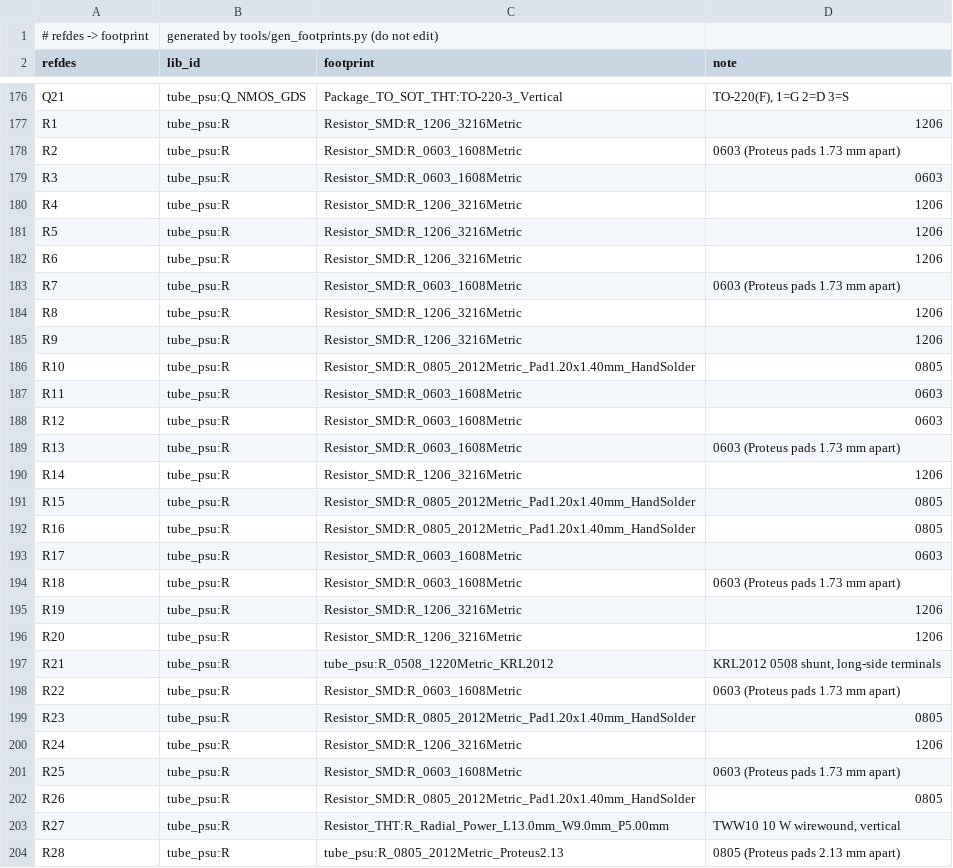
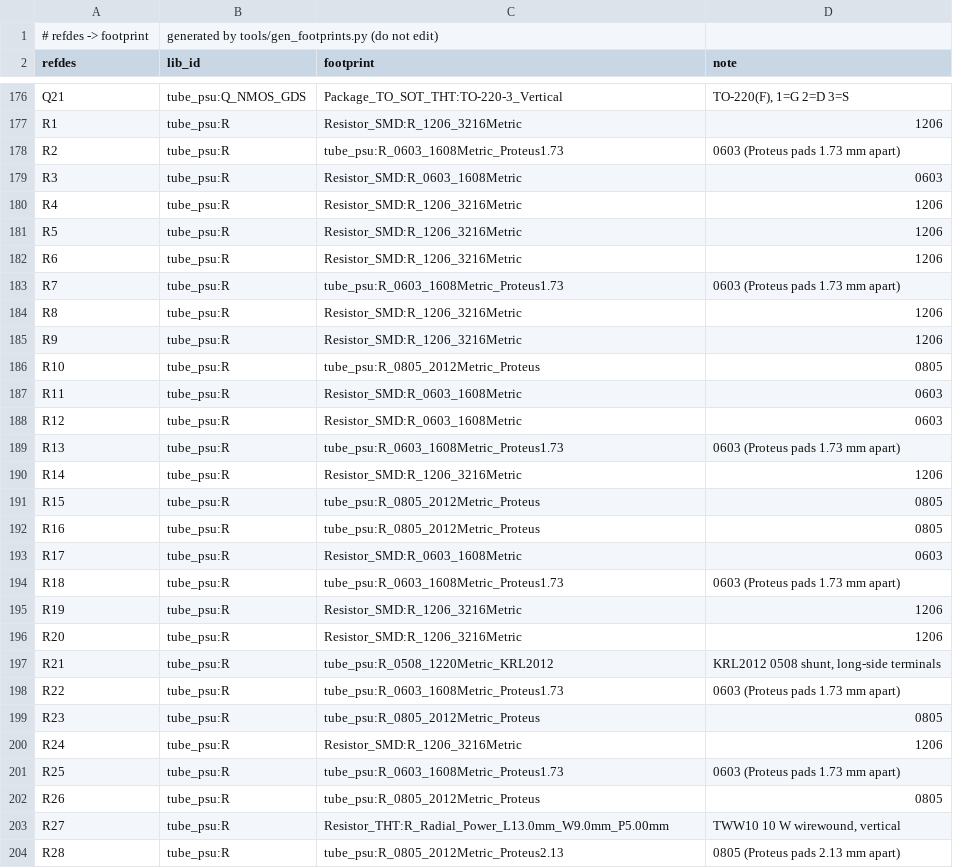
Before and after one commit to johonkanen/tube_psu_kicad, a CSV file: lib/footprint_map.csv, drawn as a sheet; only a part is shown, gaps mark what is left out; the diff covers the shown part only.

```diff
--- a/lib/footprint_map.csv
+++ b/lib/footprint_map.csv
@@ -177,3 +177,3 @@ Q21,tube_psu:Q_NMOS_GDS,Package_TO_SOT_THT:TO-220-3_Vertical,"TO-220(F), 1=G 2=D
 R1,tube_psu:R,Resistor_SMD:R_1206_3216Metric,1206
-R2,tube_psu:R,Resistor_SMD:R_0603_1608Metric,0603 (Proteus pads 1.73 mm apart)
+R2,tube_psu:R,tube_psu:R_0603_1608Metric_Proteus1.73,0603 (Proteus pads 1.73 mm apart)
 R3,tube_psu:R,Resistor_SMD:R_0603_1608Metric,0603
@@ -182,14 +182,14 @@ R5,tube_psu:R,Resistor_SMD:R_1206_3216Metric,1206
 R6,tube_psu:R,Resistor_SMD:R_1206_3216Metric,1206
-R7,tube_psu:R,Resistor_SMD:R_0603_1608Metric,0603 (Proteus pads 1.73 mm apart)
+R7,tube_psu:R,tube_psu:R_0603_1608Metric_Proteus1.73,0603 (Proteus pads 1.73 mm apart)
 R8,tube_psu:R,Resistor_SMD:R_1206_3216Metric,1206
 R9,tube_psu:R,Resistor_SMD:R_1206_3216Metric,1206
-R10,tube_psu:R,Resistor_SMD:R_0805_2012Metric_Pad1.20x1.40mm_HandSolder,0805
+R10,tube_psu:R,tube_psu:R_0805_2012Metric_Proteus,0805
 R11,tube_psu:R,Resistor_SMD:R_0603_1608Metric,0603
 R12,tube_psu:R,Resistor_SMD:R_0603_1608Metric,0603
-R13,tube_psu:R,Resistor_SMD:R_0603_1608Metric,0603 (Proteus pads 1.73 mm apart)
+R13,tube_psu:R,tube_psu:R_0603_1608Metric_Proteus1.73,0603 (Proteus pads 1.73 mm apart)
 R14,tube_psu:R,Resistor_SMD:R_1206_3216Metric,1206
-R15,tube_psu:R,Resistor_SMD:R_0805_2012Metric_Pad1.20x1.40mm_HandSolder,0805
-R16,tube_psu:R,Resistor_SMD:R_0805_2012Metric_Pad1.20x1.40mm_HandSolder,0805
+R15,tube_psu:R,tube_psu:R_0805_2012Metric_Proteus,0805
+R16,tube_psu:R,tube_psu:R_0805_2012Metric_Proteus,0805
 R17,tube_psu:R,Resistor_SMD:R_0603_1608Metric,0603
-R18,tube_psu:R,Resistor_SMD:R_0603_1608Metric,0603 (Proteus pads 1.73 mm apart)
+R18,tube_psu:R,tube_psu:R_0603_1608Metric_Proteus1.73,0603 (Proteus pads 1.73 mm apart)
 R19,tube_psu:R,Resistor_SMD:R_1206_3216Metric,1206
@@ -197,7 +197,7 @@ R20,tube_psu:R,Resistor_SMD:R_1206_3216Metric,1206
 R21,tube_psu:R,tube_psu:R_0508_1220Metric_KRL2012,"KRL2012 0508 shunt, long-side terminals"
-R22,tube_psu:R,Resistor_SMD:R_0603_1608Metric,0603 (Proteus pads 1.73 mm apart)
-R23,tube_psu:R,Resistor_SMD:R_0805_2012Metric_Pad1.20x1.40mm_HandSolder,0805
+R22,tube_psu:R,tube_psu:R_0603_1608Metric_Proteus1.73,0603 (Proteus pads 1.73 mm apart)
+R23,tube_psu:R,tube_psu:R_0805_2012Metric_Proteus,0805
 R24,tube_psu:R,Resistor_SMD:R_1206_3216Metric,1206
-R25,tube_psu:R,Resistor_SMD:R_0603_1608Metric,0603 (Proteus pads 1.73 mm apart)
-R26,tube_psu:R,Resistor_SMD:R_0805_2012Metric_Pad1.20x1.40mm_HandSolder,0805
+R25,tube_psu:R,tube_psu:R_0603_1608Metric_Proteus1.73,0603 (Proteus pads 1.73 mm apart)
+R26,tube_psu:R,tube_psu:R_0805_2012Metric_Proteus,0805
 R27,tube_psu:R,Resistor_THT:R_Radial_Power_L13.0mm_W9.0mm_P5.00mm,"TWW10 10 W wirewound, vertical"
```
Also changed, not shown: 118 edited cells elsewhere in this file, reports/footprint_fit.csv, reports/footprint_pads.csv, 34 other files.
